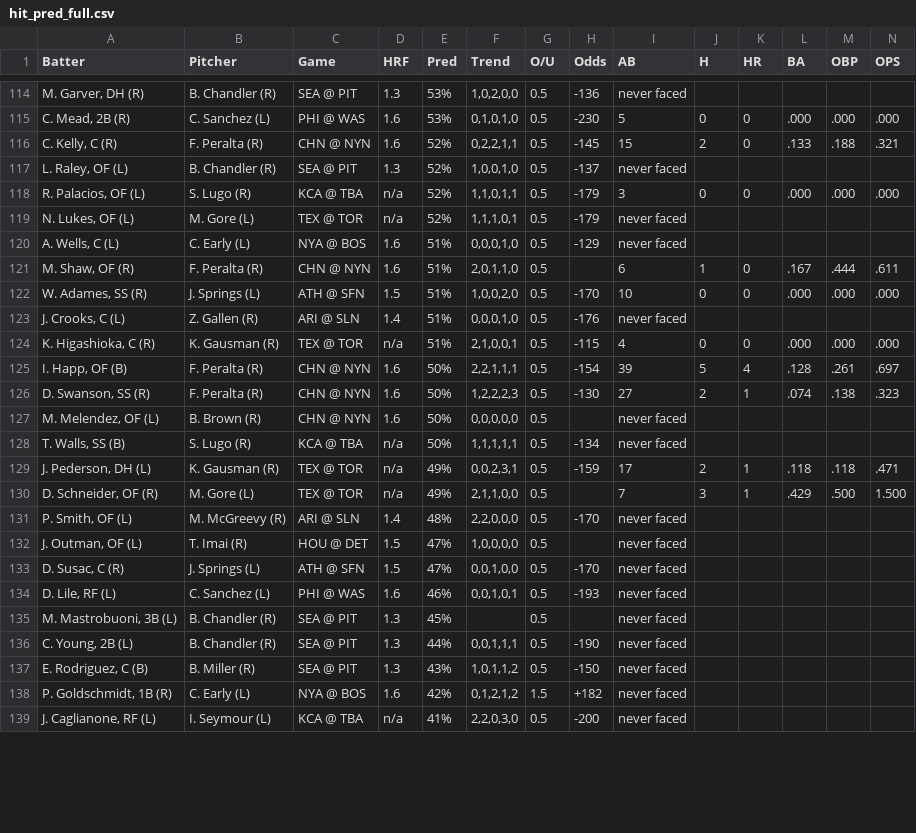
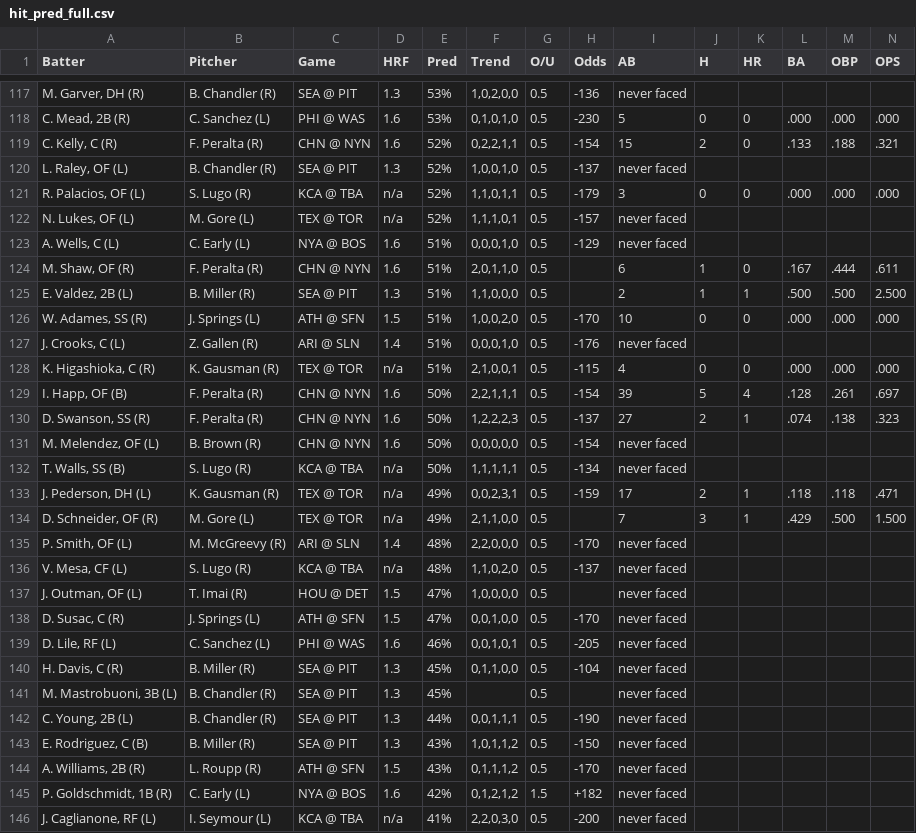
Before and after one commit to lgdsbrand/MLB-Hitters-Hub, a CSV file: backend/hit_pred_full.csv, drawn as a sheet; only a part is shown, gaps mark what is left out; addresses are those after the commit; the diff covers the shown part only; the diff names each change by its address in the sheet, - before the commit and + after, or states it on an @@ line.

```diff
--- a/backend/hit_pred_full.csv
+++ b/backend/hit_pred_full.csv
-H119 (Odds): -145
+H119 (Odds): -154
-H122 (Odds): -179
+H122 (Odds): -157
+row 125: E. Valdez, 2B (L) | B. Miller (R) | SEA @ PIT | 1.3 | 51% | 1,1,0,0,0 | 0.5 |  | 2 | 1 | 1 | .500 | .500 | 2.500
-H130 (Odds): -130
+H130 (Odds): -137
-H131 (Odds): (empty)
+H131 (Odds): -154
+row 136: V. Mesa, CF (L) | S. Lugo (R) | KCA @ TBA | n/a | 48% | 1,1,0,2,0 | 0.5 | -137 | never faced
-H139 (Odds): -193
+H139 (Odds): -205
+row 140: H. Davis, C (R) | B. Miller (R) | SEA @ PIT | 1.3 | 45% | 0,1,1,0,0 | 0.5 | -104 | never faced
+row 144: A. Williams, 2B (R) | L. Roupp (R) | ATH @ SFN | 1.5 | 43% | 0,1,1,1,2 | 0.5 | -170 | never faced
```
Also changed, not shown: 3 added rows and 33 edited cells elsewhere in this file, backend/bvp_full.csv, backend/hr_pred_full.csv, 1 other file.
